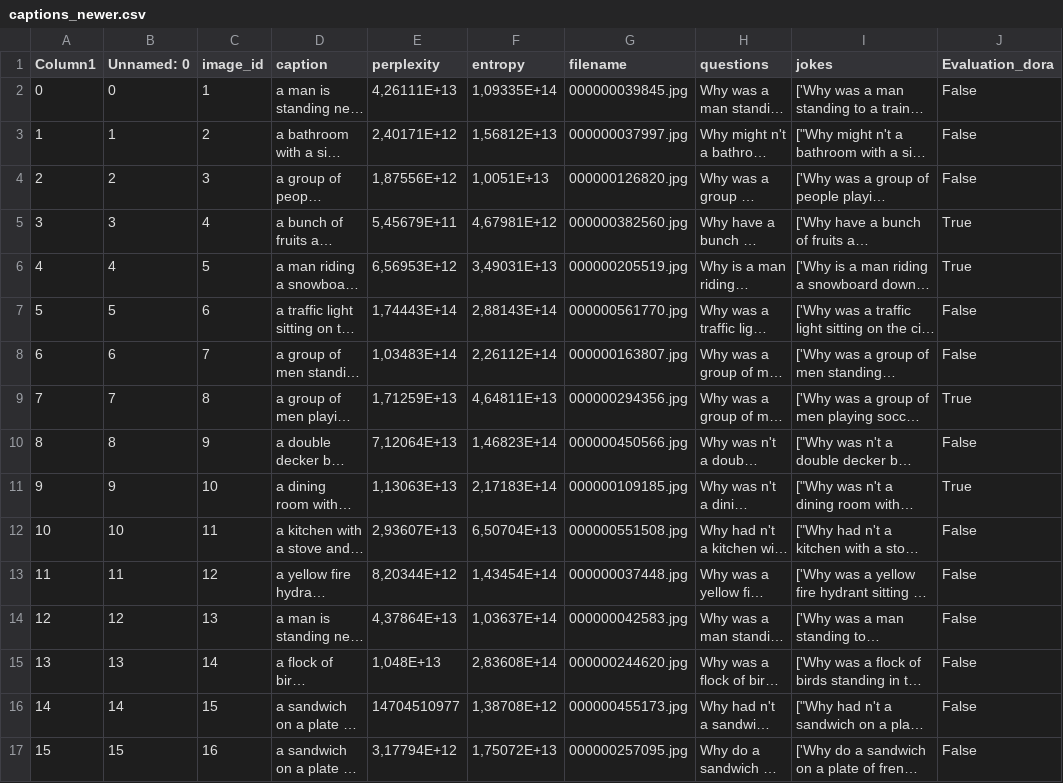
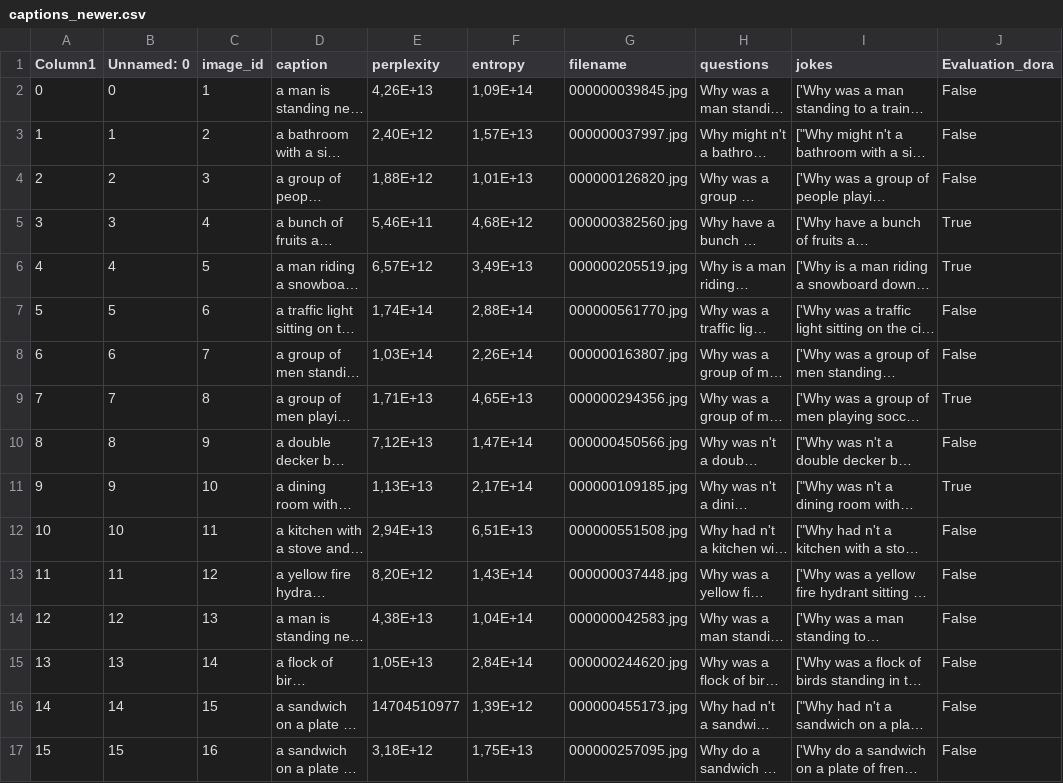
Before and after one commit to IuliiaZaitova/code_slingers, a CSV file: output/image-captioning/captions_newer.csv, drawn as a sheet; only a part is shown; long unchanged cells end in …; the diff covers the shown part only; the diff names each change by its address in the sheet, - before the commit and + after, or states it on an @@ line.

Commit message:
Add files via upload

```diff
--- a/output/image-captioning/captions_newer.csv
+++ b/output/image-captioning/captions_newer.csv
-E2 (perplexity): 4,26111E+13
+E2 (perplexity): 4,26E+13
-F2 (entropy): 1,09335E+14
+F2 (entropy): 1,09E+14
-E3 (perplexity): 2,40171E+12
+E3 (perplexity): 2,40E+12
-F3 (entropy): 1,56812E+13
+F3 (entropy): 1,57E+13
-E4 (perplexity): 1,87556E+12
+E4 (perplexity): 1,88E+12
-F4 (entropy): 1,0051E+13
+F4 (entropy): 1,01E+13
-E5 (perplexity): 5,45679E+11
+E5 (perplexity): 5,46E+11
-F5 (entropy): 4,67981E+12
+F5 (entropy): 4,68E+12
-E6 (perplexity): 6,56953E+12
+E6 (perplexity): 6,57E+12
-F6 (entropy): 3,49031E+13
+F6 (entropy): 3,49E+13
-E7 (perplexity): 1,74443E+14
+E7 (perplexity): 1,74E+14
-F7 (entropy): 2,88143E+14
+F7 (entropy): 2,88E+14
-E8 (perplexity): 1,03483E+14
+E8 (perplexity): 1,03E+14
-F8 (entropy): 2,26112E+14
+F8 (entropy): 2,26E+14
-E9 (perplexity): 1,71259E+13
+E9 (perplexity): 1,71E+13
-F9 (entropy): 4,64811E+13
+F9 (entropy): 4,65E+13
-E10 (perplexity): 7,12064E+13
+E10 (perplexity): 7,12E+13
-F10 (entropy): 1,46823E+14
+F10 (entropy): 1,47E+14
-E11 (perplexity): 1,13063E+13
+E11 (perplexity): 1,13E+13
-F11 (entropy): 2,17183E+14
+F11 (entropy): 2,17E+14
-E12 (perplexity): 2,93607E+13
+E12 (perplexity): 2,94E+13
-F12 (entropy): 6,50704E+13
+F12 (entropy): 6,51E+13
-E13 (perplexity): 8,20344E+12
+E13 (perplexity): 8,20E+12
-F13 (entropy): 1,43454E+14
+F13 (entropy): 1,43E+14
-E14 (perplexity): 4,37864E+13
+E14 (perplexity): 4,38E+13
-F14 (entropy): 1,03637E+14
+F14 (entropy): 1,04E+14
-E15 (perplexity): 1,048E+13
+E15 (perplexity): 1,05E+13
-F15 (entropy): 2,83608E+14
+F15 (entropy): 2,84E+14
-F16 (entropy): 1,38708E+12
+F16 (entropy): 1,39E+12
-E17 (perplexity): 3,17794E+12
+E17 (perplexity): 3,18E+12
-F17 (entropy): 1,75072E+13
+F17 (entropy): 1,75E+13
```
Also changed, not shown: 165 edited cells elsewhere in this file.
